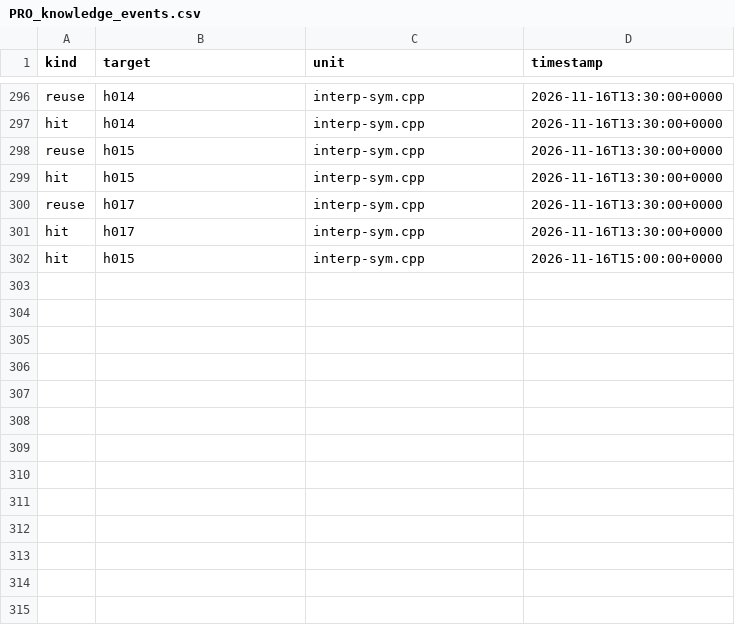
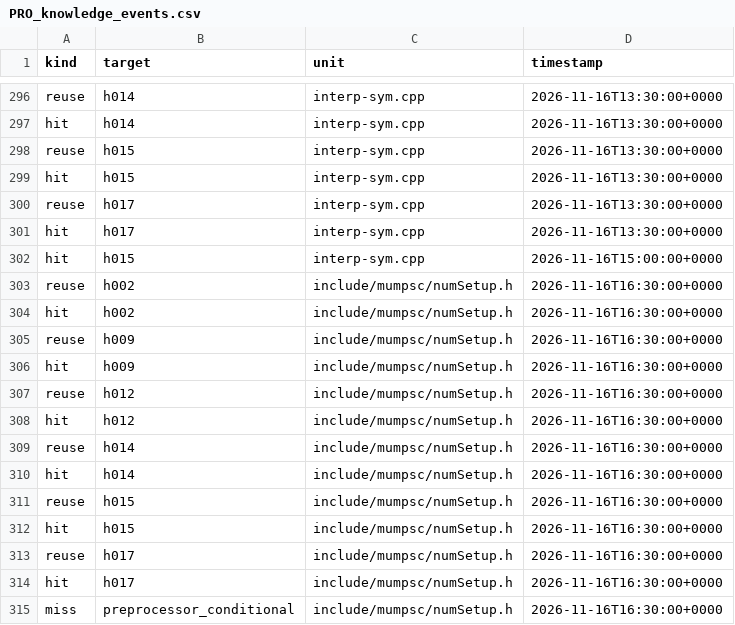
Before and after one commit to mjandrews1/mumps-research, a CSV file: wp2/logs/PRO_knowledge_events.csv, drawn as a sheet; only a part is shown, gaps mark what is left out; the diff names each change by its address in the sheet, - before the commit and + after, or states it on an @@ line.

Commit message:
PRO B1 unit 29: include/mumpsc/numSetup.h::<misc> (gcvt_wrapper owner, numSetup fragment)

```diff
--- a/wp2/logs/PRO_knowledge_events.csv
+++ b/wp2/logs/PRO_knowledge_events.csv
+row 303: reuse | h002 | include/mumpsc/numSetup.h | 2026-11-16T16:30:00+0000
+row 304: hit | h002 | include/mumpsc/numSetup.h | 2026-11-16T16:30:00+0000
+row 305: reuse | h009 | include/mumpsc/numSetup.h | 2026-11-16T16:30:00+0000
+row 306: hit | h009 | include/mumpsc/numSetup.h | 2026-11-16T16:30:00+0000
+row 307: reuse | h012 | include/mumpsc/numSetup.h | 2026-11-16T16:30:00+0000
+row 308: hit | h012 | include/mumpsc/numSetup.h | 2026-11-16T16:30:00+0000
+row 309: reuse | h014 | include/mumpsc/numSetup.h | 2026-11-16T16:30:00+0000
+row 310: hit | h014 | include/mumpsc/numSetup.h | 2026-11-16T16:30:00+0000
+row 311: reuse | h015 | include/mumpsc/numSetup.h | 2026-11-16T16:30:00+0000
+row 312: hit | h015 | include/mumpsc/numSetup.h | 2026-11-16T16:30:00+0000
+row 313: reuse | h017 | include/mumpsc/numSetup.h | 2026-11-16T16:30:00+0000
+row 314: hit | h017 | include/mumpsc/numSetup.h | 2026-11-16T16:30:00+0000
+row 315: miss | preprocessor_conditional | include/mumpsc/numSetup.h | 2026-11-16T16:30:00+0000
```
Also changed, not shown: 4 other files.
